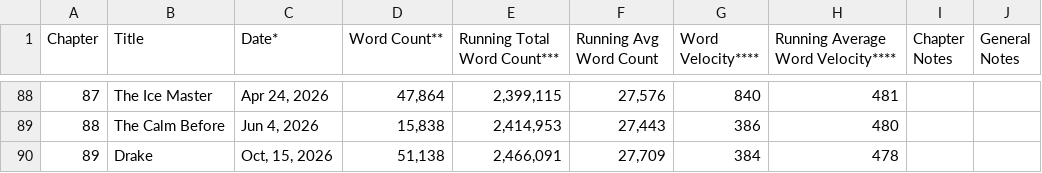
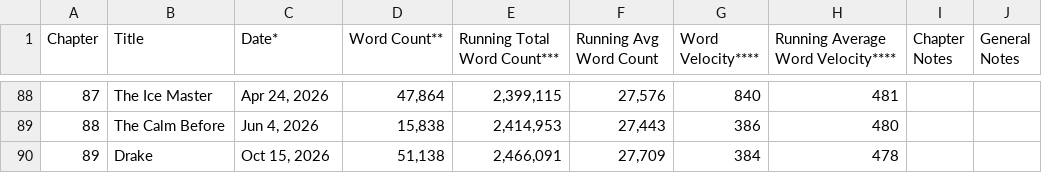
Before and after one commit to sdeshp0/traveler_documentation, a CSV file: data/travelerchapterupdates.csv, drawn as a sheet; only a part is shown, gaps mark what is left out.

Commit message:
fixed typo

```diff
--- a/data/travelerchapterupdates.csv
+++ b/data/travelerchapterupdates.csv
@@ -89,2 +89,2 @@ Chapter,Title,Date*,Word Count**,Running Total Word Count***,Running Avg Word Co
 88,The Calm Before,"Jun 4, 2026","15,838","2,414,953","27,443",386,480,,
-89,Drake,"Oct, 15, 2026","51,138","2,466,091","27,709",384,478,,
+89,Drake,"Oct 15, 2026","51,138","2,466,091","27,709",384,478,,
```
